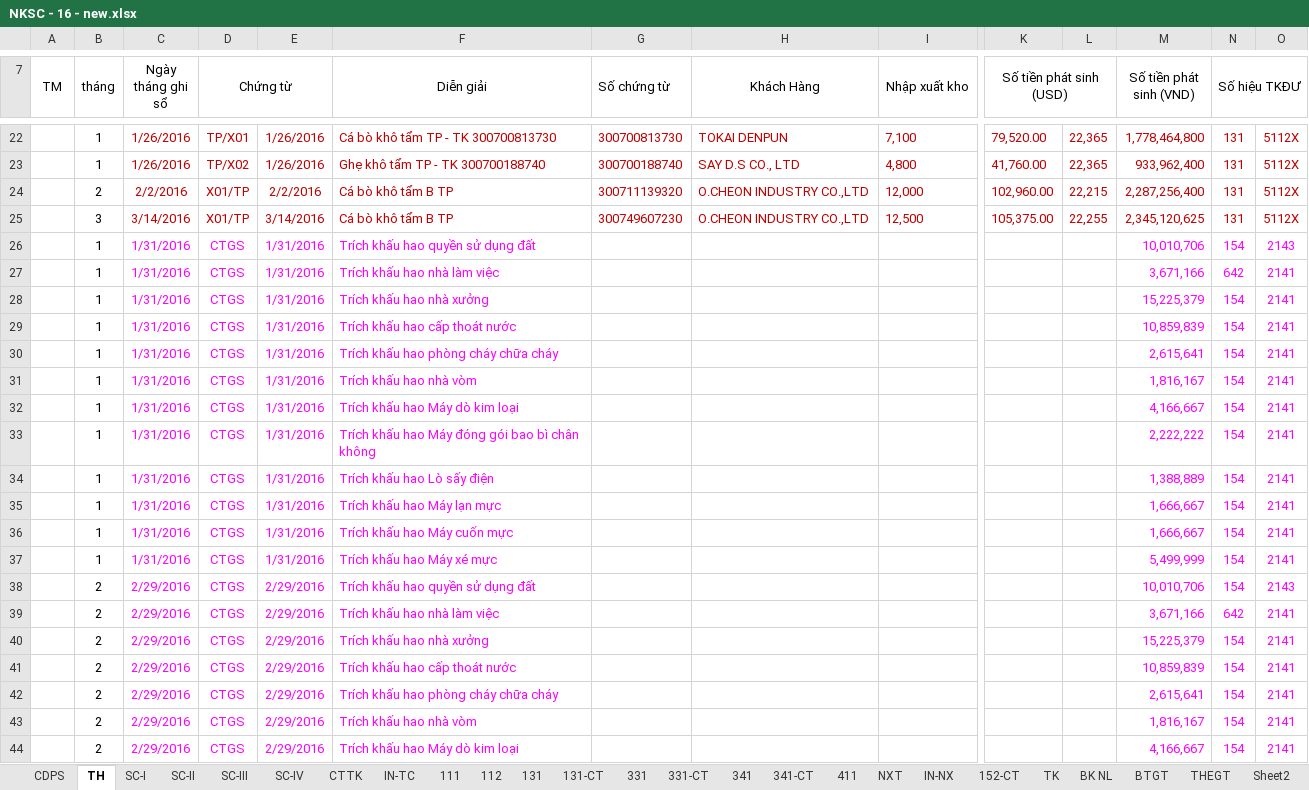
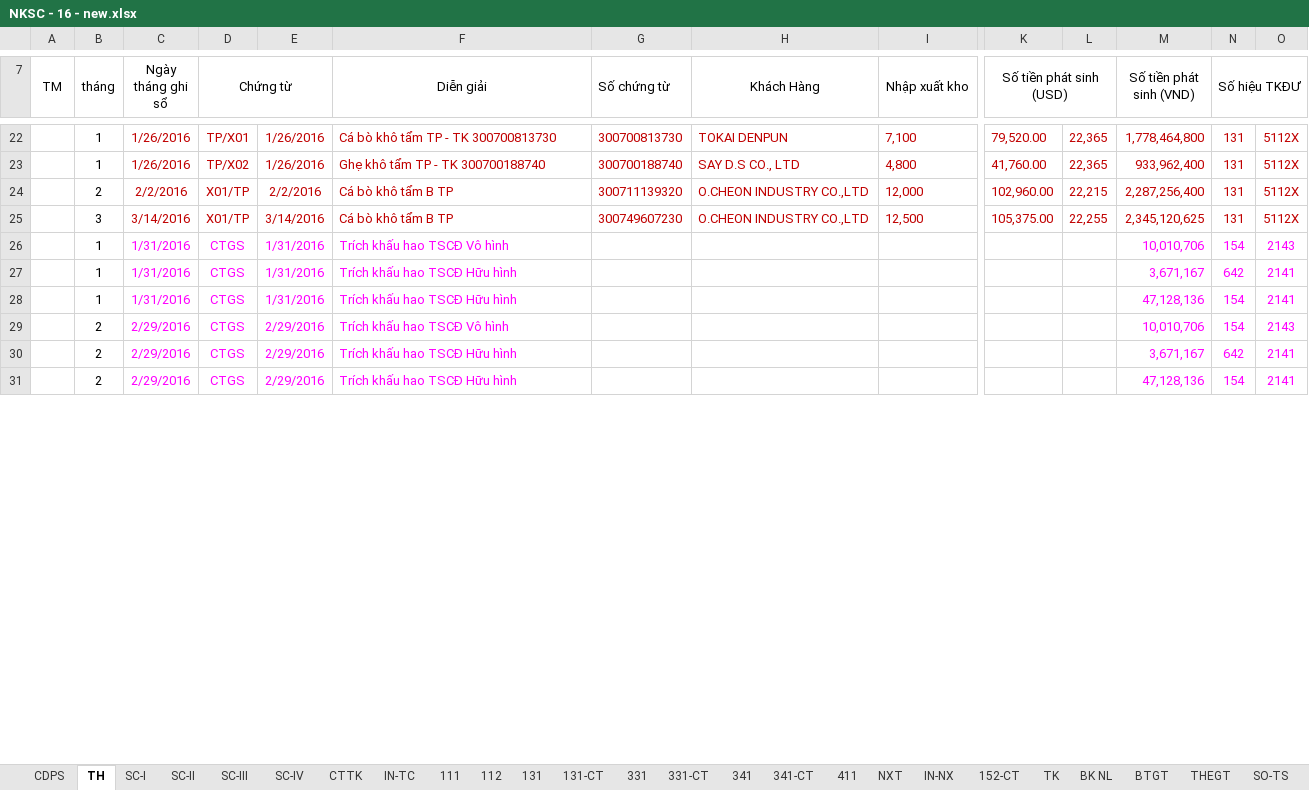
Before and after one commit to vuphuong11/02.KE-TOAN, an Excel workbook: SO SACH - LA/SO SACH/2016/NKSC - 16 - new.xlsx, sheet TH, drawn as a sheet; only a part is shown, gaps mark what is left out; values as stored, in another font and other column widths than the file's, no borders; removed rows and columns are numbered as before the commit, all else as after; rows hold the shown columns only; the diff covers the shown part only; the diff names each change by its address in the sheet, - before the commit and + after, or states it on an @@ line.

```diff
--- a/SO SACH - LA/SO SACH/2016/NKSC - 16 - new.xlsx (sheet TH)
+++ b/SO SACH - LA/SO SACH/2016/NKSC - 16 - new.xlsx (sheet TH)
+sheet tab: SO-TS
-F26 (Diễn giải): Trích khấu hao quyền sử dụng đất
+F26 (Diễn giải): Trích khấu hao TSCĐ Vô hình
-F27 (Diễn giải): Trích khấu hao nhà làm việc
+F27 (Diễn giải): Trích khấu hao TSCĐ Hữu hình
-M27 (Số tiền phát sinh (VND)): 3,671,166
+M27 (Số tiền phát sinh (VND)): 3,671,167
-row 28:  | 1 | 1/31/2016 | CTGS | 1/31/2016 | Trích khấu hao nhà xưởng |  |  |  |  |  | 15,225,379 | 154 | 2141
-row 29:  | 1 | 1/31/2016 | CTGS | 1/31/2016 | Trích khấu hao cấp thoát nước |  |  |  |  |  | 10,859,839 | 154 | 2141
-row 30:  | 1 | 1/31/2016 | CTGS | 1/31/2016 | Trích khấu hao phòng cháy chữa cháy |  |  |  |  |  | 2,615,641 | 154 | 2141
-F28 (Diễn giải): Trích khấu hao nhà vòm
+F28 (Diễn giải): Trích khấu hao TSCĐ Hữu hình
-M28 (Số tiền phát sinh (VND)): 1,816,167
+M28 (Số tiền phát sinh (VND)): 47,128,136
-row 32:  | 1 | 1/31/2016 | CTGS | 1/31/2016 | Trích khấu hao Máy dò kim loại |  |  |  |  |  | 4,166,667 | 154 | 2141
-row 33:  | 1 | 1/31/2016 | CTGS | 1/31/2016 | Trích khấu hao Máy đóng gói bao bì chân không |  |  |  |  |  | 2,222,222 | 154 | 2141
-row 34:  | 1 | 1/31/2016 | CTGS | 1/31/2016 | Trích khấu hao Lò sấy điện |  |  |  |  |  | 1,388,889 | 154 | 2141
-row 35:  | 1 | 1/31/2016 | CTGS | 1/31/2016 | Trích khấu hao Máy lạn mực |  |  |  |  |  | 1,666,667 | 154 | 2141
-row 36:  | 1 | 1/31/2016 | CTGS | 1/31/2016 | Trích khấu hao Máy cuốn mực |  |  |  |  |  | 1,666,667 | 154 | 2141
-row 37:  | 1 | 1/31/2016 | CTGS | 1/31/2016 | Trích khấu hao Máy xé mực |  |  |  |  |  | 5,499,999 | 154 | 2141
-F29 (Diễn giải): Trích khấu hao quyền sử dụng đất
+F29 (Diễn giải): Trích khấu hao TSCĐ Vô hình
-F30 (Diễn giải): Trích khấu hao nhà làm việc
+F30 (Diễn giải): Trích khấu hao TSCĐ Hữu hình
-M30 (Số tiền phát sinh (VND)): 3,671,166
+M30 (Số tiền phát sinh (VND)): 3,671,167
-row 40:  | 2 | 2/29/2016 | CTGS | 2/29/2016 | Trích khấu hao nhà xưởng |  |  |  |  |  | 15,225,379 | 154 | 2141
-row 41:  | 2 | 2/29/2016 | CTGS | 2/29/2016 | Trích khấu hao cấp thoát nước |  |  |  |  |  | 10,859,839 | 154 | 2141
-row 42:  | 2 | 2/29/2016 | CTGS | 2/29/2016 | Trích khấu hao phòng cháy chữa cháy |  |  |  |  |  | 2,615,641 | 154 | 2141
-F31 (Diễn giải): Trích khấu hao nhà vòm
+F31 (Diễn giải): Trích khấu hao TSCĐ Hữu hình
-M31 (Số tiền phát sinh (VND)): 1,816,167
+M31 (Số tiền phát sinh (VND)): 47,128,136
-row 44:  | 2 | 2/29/2016 | CTGS | 2/29/2016 | Trích khấu hao Máy dò kim loại |  |  |  |  |  | 4,166,667 | 154 | 2141
```
Also changed, not shown: 6 added rows, 14 removed rows and 11 edited cells elsewhere in this sheet, sheet SC-I, sheet 111, sheet TK, sheet 152-CT, sheet CDPS, sheet SC-II, 8 more sheets, other sheet tabs, formulas that keep their value, hidden cells, CONG NO/CONG NO 2010 - 2015/CONG NO 2015/Mau VB.xlsx.
